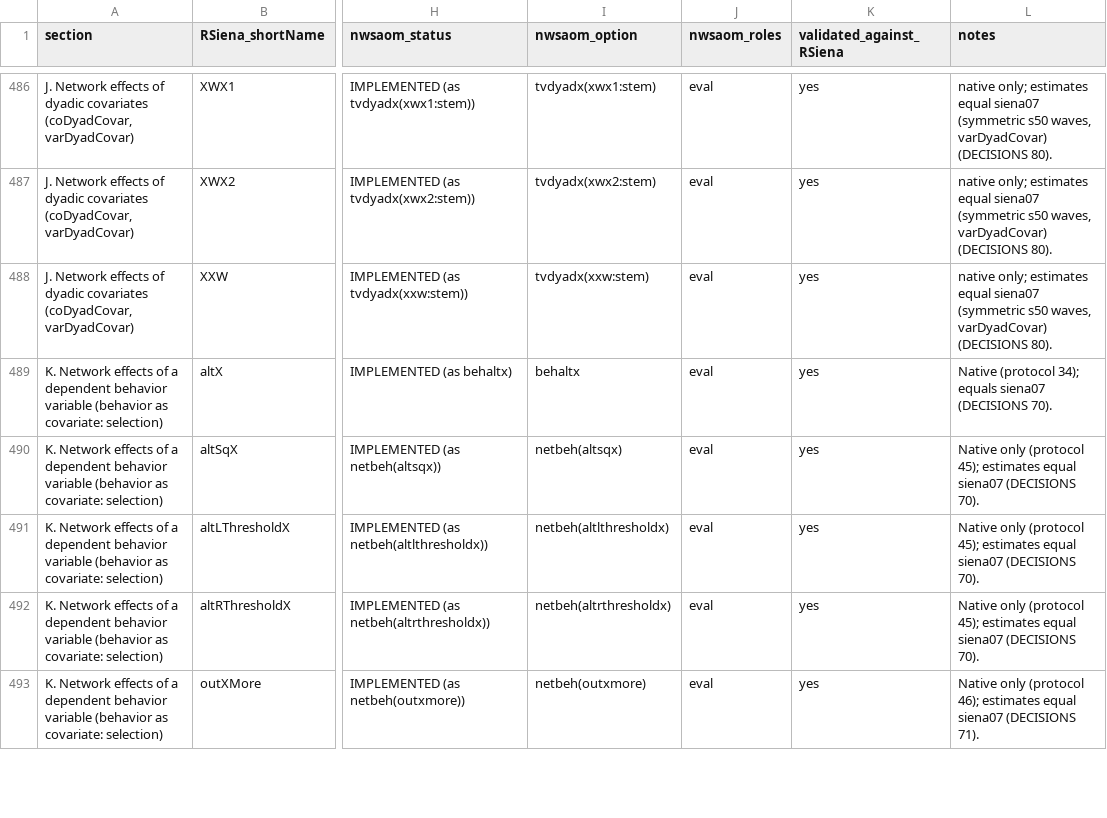
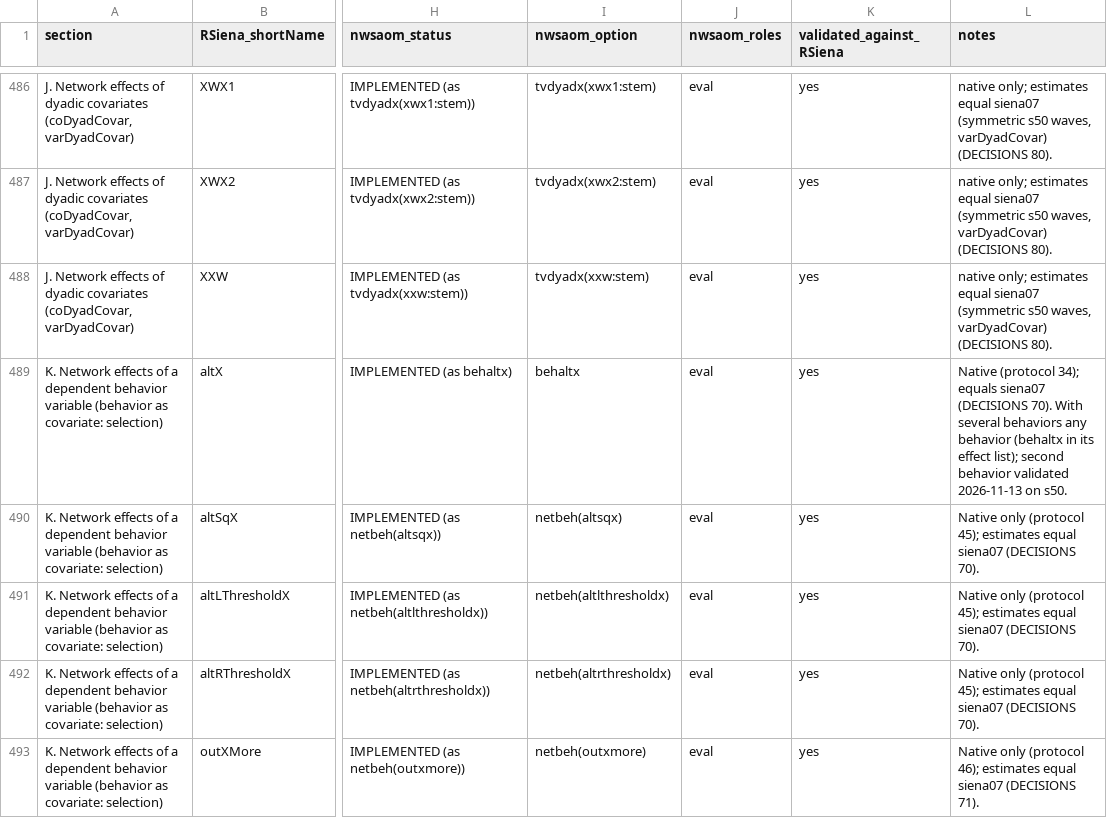
Before and after one commit to thomas-u-grund/nwsaom, a CSV file: docs/SAOM_EFFECTS_INVENTORY.csv, drawn as a sheet; only a part is shown, gaps mark what is left out; the diff covers the shown part only; the diff names each change by its address in the sheet, - before the commit and + after, or states it on an @@ line.

Commit message:
Several behaviors: selection effects of every behavior
behsim, behegox, behaltx, behegoplusalt and netbeh:<effect> may stand in the
effect list of any behavior in behavior(a1 a2 : ... | b1 b2 : ...); the network
term then reads that behavior (coefficient suffix _<name>, RSiena labels with
the behavior's name). Plugin protocol 157: term code + 100000 s selects the
behavior and its scaling; the plugin keeps the slots current as the behaviors
change. Protocol 158: BATCHRUN with a trailing period simulates that period
once and returns its final network and behaviors (for the postestimation).
Native only; not with groups(). Targets equal siena07 (RSiena 1.6.14) on s50
with alcohol and smoking; estimates within simulation error
(dev/saom_rsiena_mbsel.R/.do, cscripts/test_nwsaom_mbsel.do).

```diff
--- a/docs/SAOM_EFFECTS_INVENTORY.csv
+++ b/docs/SAOM_EFFECTS_INVENTORY.csv
-L489 (notes): …(DECISIONS 70).
+L489 (notes): …(DECISIONS 70). With several behaviors any behavior (behaltx in its effect list); second behavior validated 2026-11-13 on s50.
```
Also changed, not shown: 6 edited cells elsewhere in this file, 20 other files.
